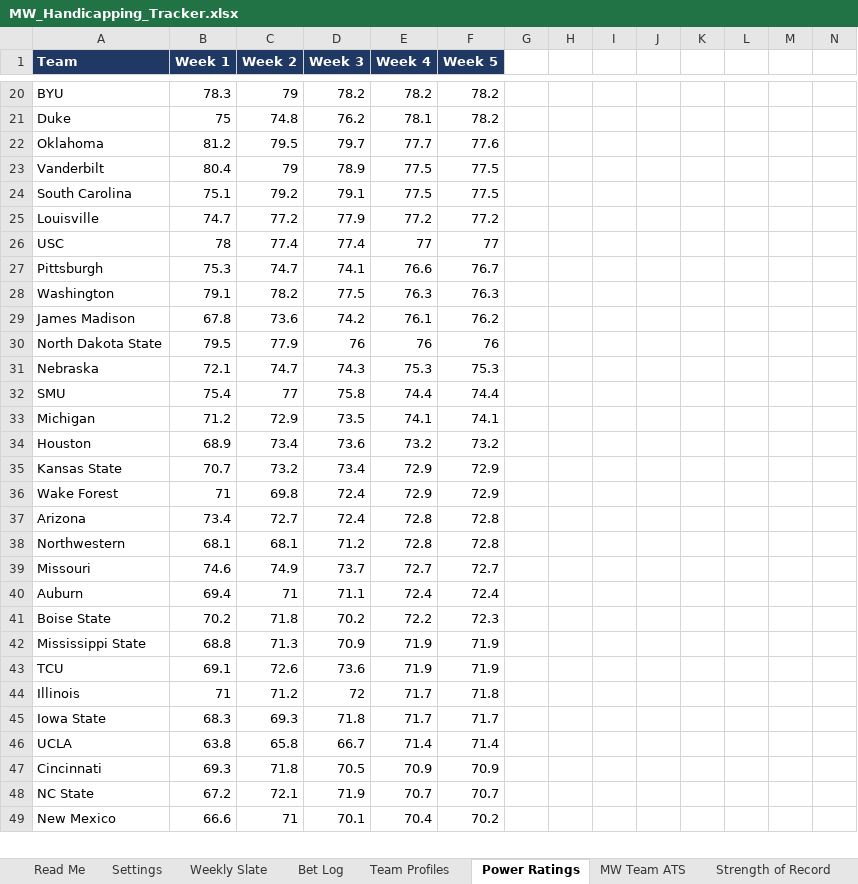
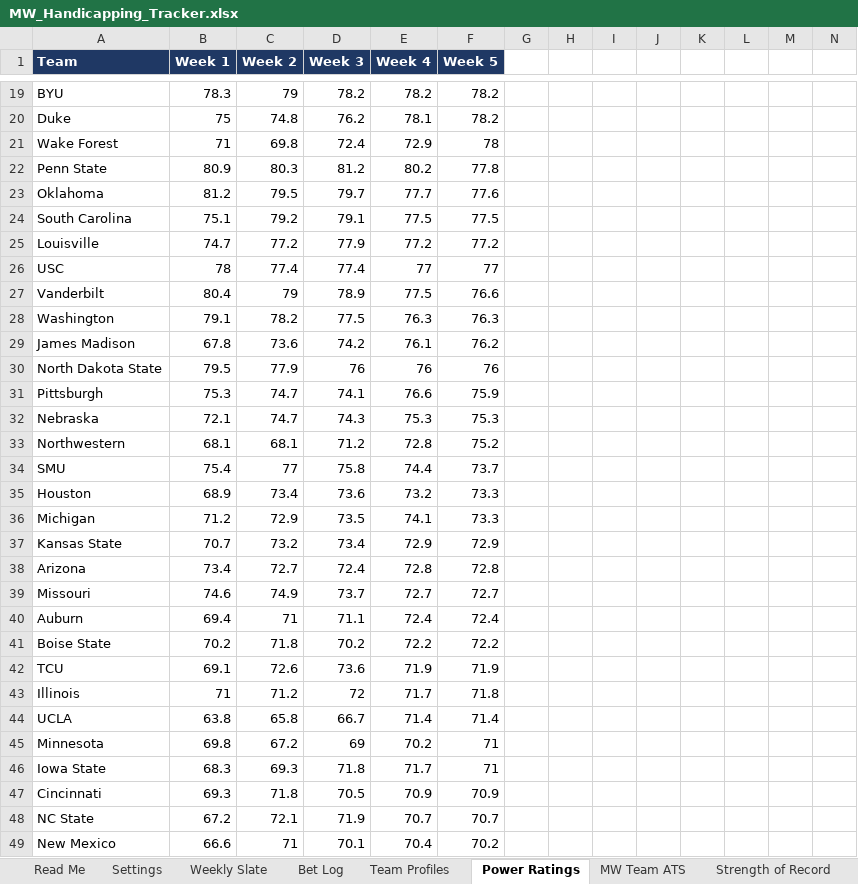
Before and after one commit to colea223/mdubcapping, an Excel workbook: excel/MW_Handicapping_Tracker.xlsx, sheet Power Ratings, drawn as a sheet; only a part is shown, gaps mark what is left out; values as stored, in another font and other column widths than the file's, no borders; removed rows and columns are numbered as before the commit, all else as after; rows hold the shown columns only; the diff covers the shown part only; the diff names each change by its address in the sheet, - before the commit and + after, or states it on an @@ line.

```diff
--- a/excel/MW_Handicapping_Tracker.xlsx (sheet Power Ratings)
+++ b/excel/MW_Handicapping_Tracker.xlsx (sheet Power Ratings)
+row 21: Wake Forest | 71 | 69.8 | 72.4 | 72.9 | 78
+row 22: Penn State | 80.9 | 80.3 | 81.2 | 80.2 | 77.8
-row 23: Vanderbilt | 80.4 | 79 | 78.9 | 77.5 | 77.5
-row 27: Pittsburgh | 75.3 | 74.7 | 74.1 | 76.6 | 76.7
+row 27: Vanderbilt | 80.4 | 79 | 78.9 | 77.5 | 76.6
+row 31: Pittsburgh | 75.3 | 74.7 | 74.1 | 76.6 | 75.9
+row 33: Northwestern | 68.1 | 68.1 | 71.2 | 72.8 | 75.2
-F34 (Week 5): 74.4
+F34 (Week 5): 73.7
-row 33: Michigan | 71.2 | 72.9 | 73.5 | 74.1 | 74.1
-F35 (Week 5): 73.2
+F35 (Week 5): 73.3
+row 36: Michigan | 71.2 | 72.9 | 73.5 | 74.1 | 73.3
-row 36: Wake Forest | 71 | 69.8 | 72.4 | 72.9 | 72.9
-row 38: Northwestern | 68.1 | 68.1 | 71.2 | 72.8 | 72.8
-F41 (Week 5): 72.3
+F41 (Week 5): 72.2
-row 42: Mississippi State | 68.8 | 71.3 | 70.9 | 71.9 | 71.9
-row 45: Iowa State | 68.3 | 69.3 | 71.8 | 71.7 | 71.7
+row 45: Minnesota | 69.8 | 67.2 | 69 | 70.2 | 71
+row 46: Iowa State | 68.3 | 69.3 | 71.8 | 71.7 | 71
```
Also changed, not shown: 21 added rows, 22 removed rows, 11 edited cells and cell formats elsewhere in this sheet, sheet Strength of Record, sheet National Slate, sheet ACC Slate, sheet Big Ten Slate, sheet Big 12 Slate, sheet SEC Slate, 10 more sheets, 14 other files.
